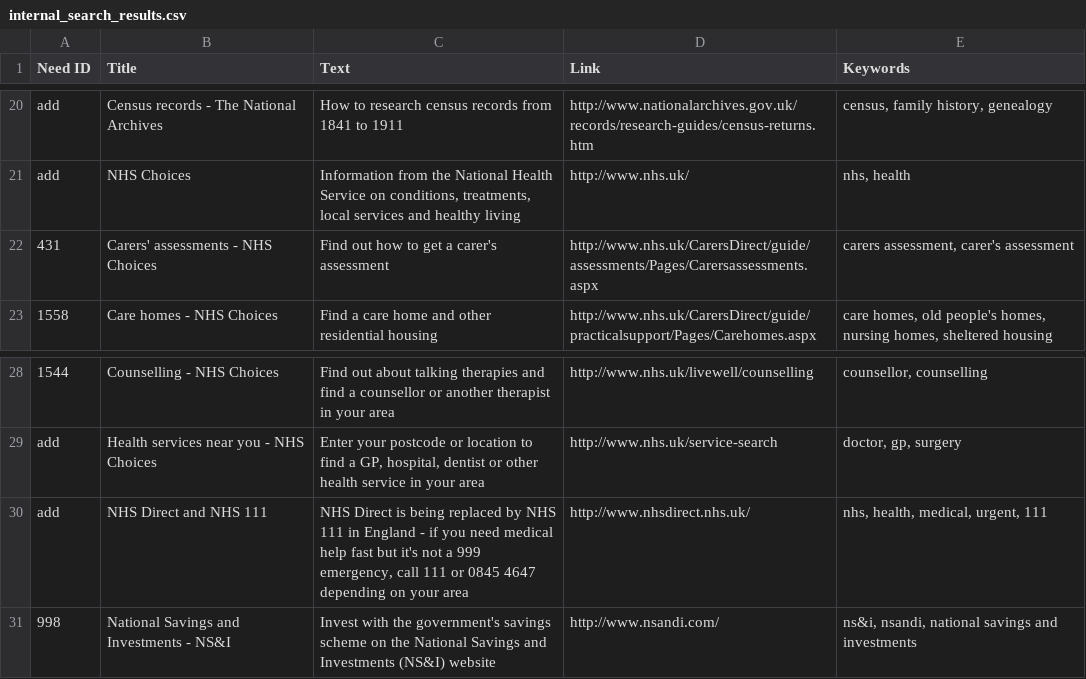
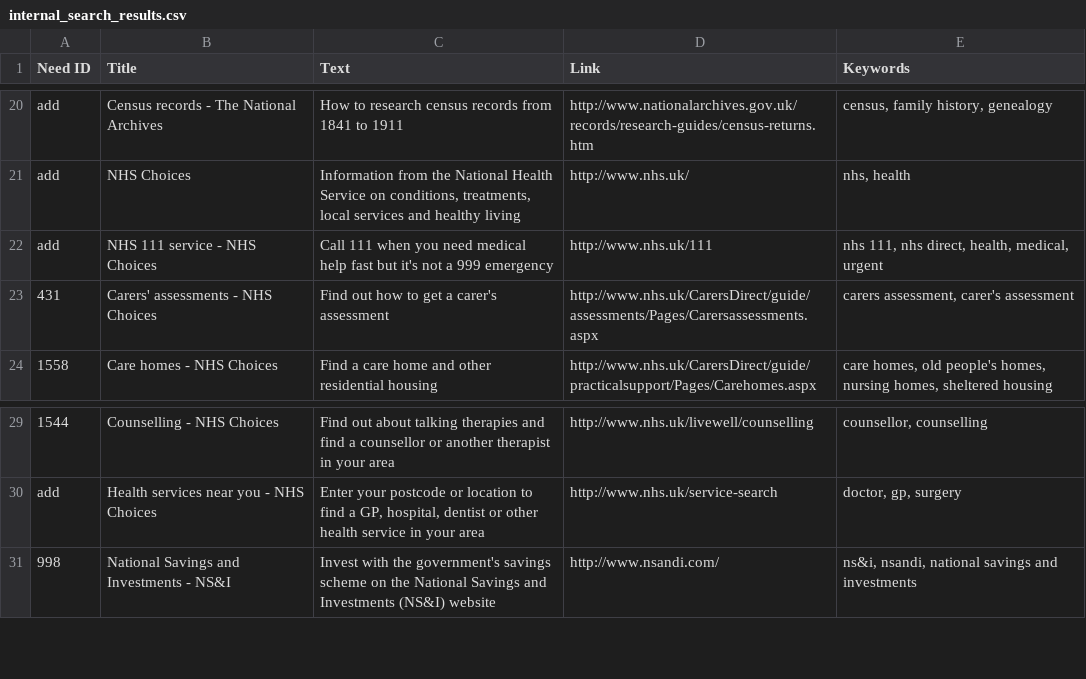
Before and after one commit to alphagov/recommended-links, a CSV file: data/index/recommended-link/internal_search_results.csv, drawn as a sheet; only a part is shown, gaps mark what is left out; removed rows and columns are numbered as before the commit, all else as after; the diff names each change by its address in the sheet, - before the commit and + after, or states it on an @@ line.

Commit message:
Replace NHS Direct with NHS 111

```diff
--- a/data/index/recommended-link/internal_search_results.csv
+++ b/data/index/recommended-link/internal_search_results.csv
+row 22: add | NHS 111 service - NHS Choices | Call 111 when you need medical help fast but it's not a 999 emergency | http://www.nhs.uk/111 | nhs 111, nhs direct, health, medical, urgent
-row 30: add | NHS Direct and NHS 111 | NHS Direct is being replaced by NHS 111 in England - if you need medical help fast but it's not a 999 emergency, call 111 or 0845 4647 depending on your area | http://www.nhsdirect.nhs.uk/ | nhs, health, medical, urgent, 111
```
Also changed, not shown: data/remove/deleted-links.csv.
